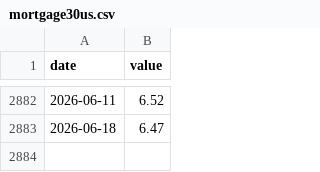
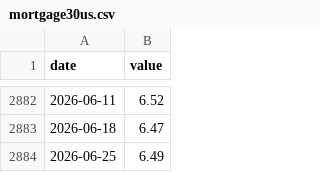
Before and after one commit to sudormvrf/mortgage-rate-reminder, a CSV file: mortgage30us.csv, drawn as a sheet; only a part is shown, gaps mark what is left out; the diff names each change by its address in the sheet, - before the commit and + after, or states it on an @@ line.

```diff
--- a/mortgage30us.csv
+++ b/mortgage30us.csv
+row 2884: 2026-06-25 | 6.49
```
Also changed, not shown: 3 other files.
